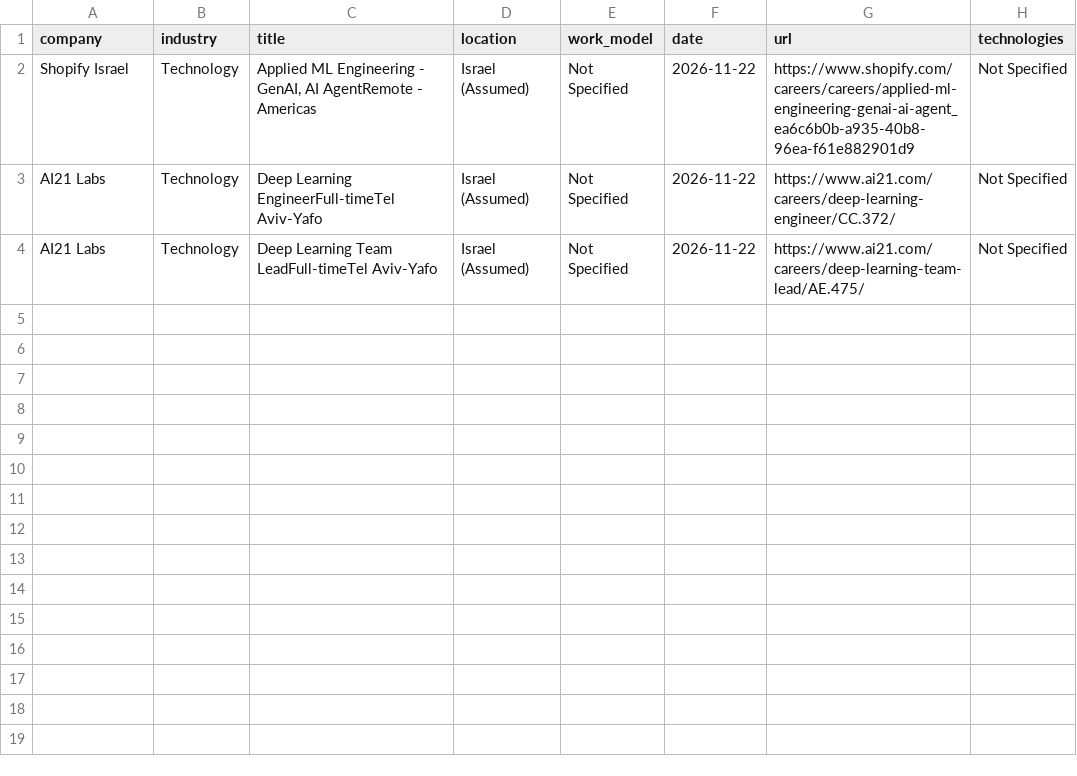
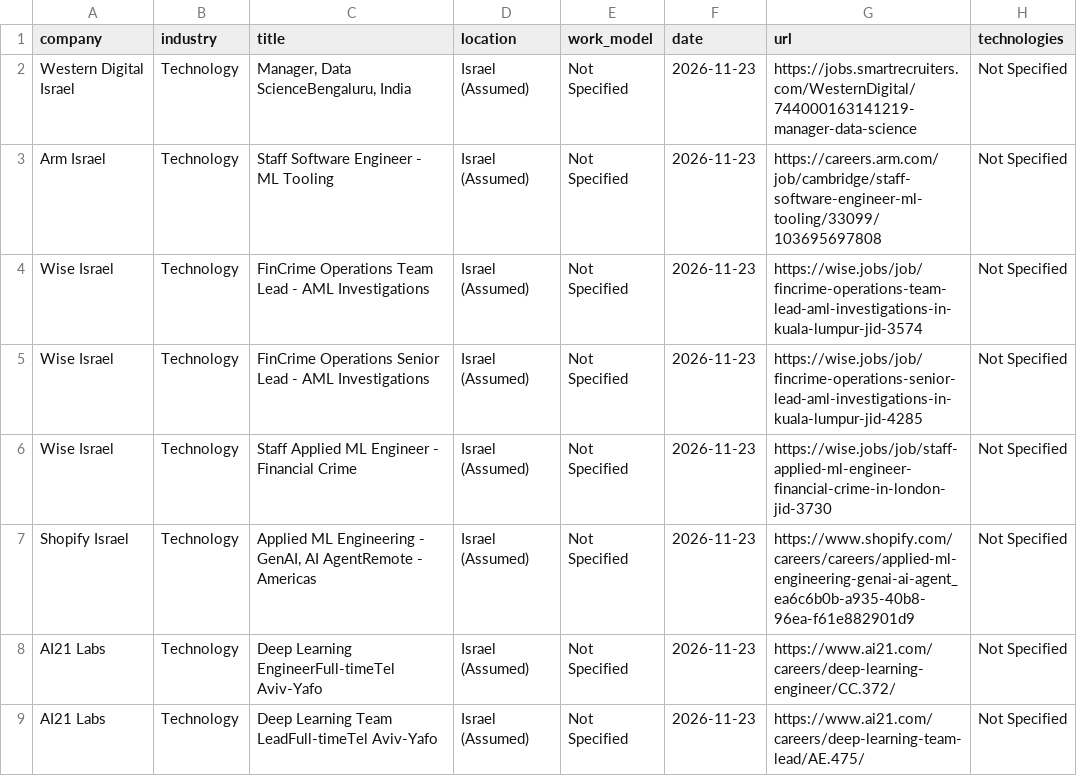
Before and after one commit to SKleeblatt/Kleeblatt-job-board, a CSV file: jobs/data_science.csv, drawn as a sheet.

```diff
--- a/jobs/data_science.csv
+++ b/jobs/data_science.csv
@@ -1,4 +1,9 @@
 company,industry,title,location,work_model,date,url,technologies
-Shopify Israel,Technology,"Applied ML Engineering -  GenAI,  AI AgentRemote - Americas",Israel (Assumed),Not Specified,2026-11-22,https://www.shopify.com/careers/careers/applied-ml-engineering-genai-ai-agent_ea6c6b0b-a935-40b8-96ea-f61e882901d9,Not Specified
-AI21 Labs,Technology,Deep Learning EngineerFull-timeTel Aviv-Yafo,Israel (Assumed),Not Specified,2026-11-22,https://www.ai21.com/careers/deep-learning-engineer/CC.372/,Not Specified
-AI21 Labs,Technology,Deep Learning Team LeadFull-timeTel Aviv-Yafo,Israel (Assumed),Not Specified,2026-11-22,https://www.ai21.com/careers/deep-learning-team-lead/AE.475/,Not Specified
+Western Digital Israel,Technology,"Manager, Data ScienceBengaluru, India",Israel (Assumed),Not Specified,2026-11-23,https://jobs.smartrecruiters.com/WesternDigital/744000163141219-manager-data-science,Not Specified
+Arm Israel,Technology,Staff Software Engineer - ML Tooling,Israel (Assumed),Not Specified,2026-11-23,https://careers.arm.com/job/cambridge/staff-software-engineer-ml-tooling/33099/103695697808,Not Specified
+Wise Israel,Technology,FinCrime Operations Team Lead - AML Investigations,Israel (Assumed),Not Specified,2026-11-23,https://wise.jobs/job/fincrime-operations-team-lead-aml-investigations-in-kuala-lumpur-jid-3574,Not Specified
+Wise Israel,Technology,FinCrime Operations Senior Lead - AML Investigations,Israel (Assumed),Not Specified,2026-11-23,https://wise.jobs/job/fincrime-operations-senior-lead-aml-investigations-in-kuala-lumpur-jid-4285,Not Specified
+Wise Israel,Technology,Staff Applied ML Engineer - Financial Crime,Israel (Assumed),Not Specified,2026-11-23,https://wise.jobs/job/staff-applied-ml-engineer-financial-crime-in-london-jid-3730,Not Specified
+Shopify Israel,Technology,"Applied ML Engineering -  GenAI,  AI AgentRemote - Americas",Israel (Assumed),Not Specified,2026-11-23,https://www.shopify.com/careers/careers/applied-ml-engineering-genai-ai-agent_ea6c6b0b-a935-40b8-96ea-f61e882901d9,Not Specified
+AI21 Labs,Technology,Deep Learning EngineerFull-timeTel Aviv-Yafo,Israel (Assumed),Not Specified,2026-11-23,https://www.ai21.com/careers/deep-learning-engineer/CC.372/,Not Specified
+AI21 Labs,Technology,Deep Learning Team LeadFull-timeTel Aviv-Yafo,Israel (Assumed),Not Specified,2026-11-23,https://www.ai21.com/careers/deep-learning-team-lead/AE.475/,Not Specified
```
Also changed, not shown: jobs/Executive_R&D.csv, jobs/backend.csv, 16 other files.
